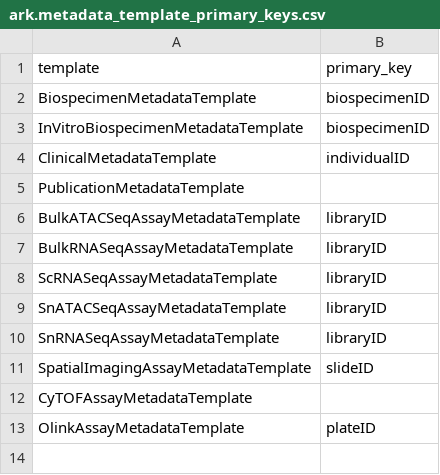
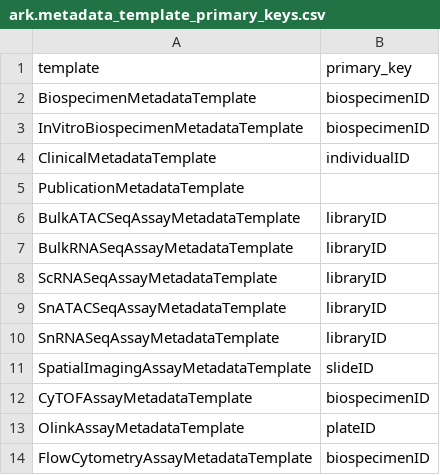
Before and after one commit to ARK-Portal/data_model, a CSV file: ark.metadata_template_primary_keys.csv, drawn as a sheet.

```diff
--- a/ark.metadata_template_primary_keys.csv
+++ b/ark.metadata_template_primary_keys.csv
@@ -11,3 +11,4 @@
 "SpatialImagingAssayMetadataTemplate","slideID"
-"CyTOFAssayMetadataTemplate",
+"CyTOFAssayMetadataTemplate","biospecimenID"
 "OlinkAssayMetadataTemplate","plateID"
+"FlowCytometryAssayMetadataTemplate","biospecimenID"
```
Also changed, not shown: ark.all_attributes.csv, model_contexts/cytometry/ark.cytometry_context.csv.
